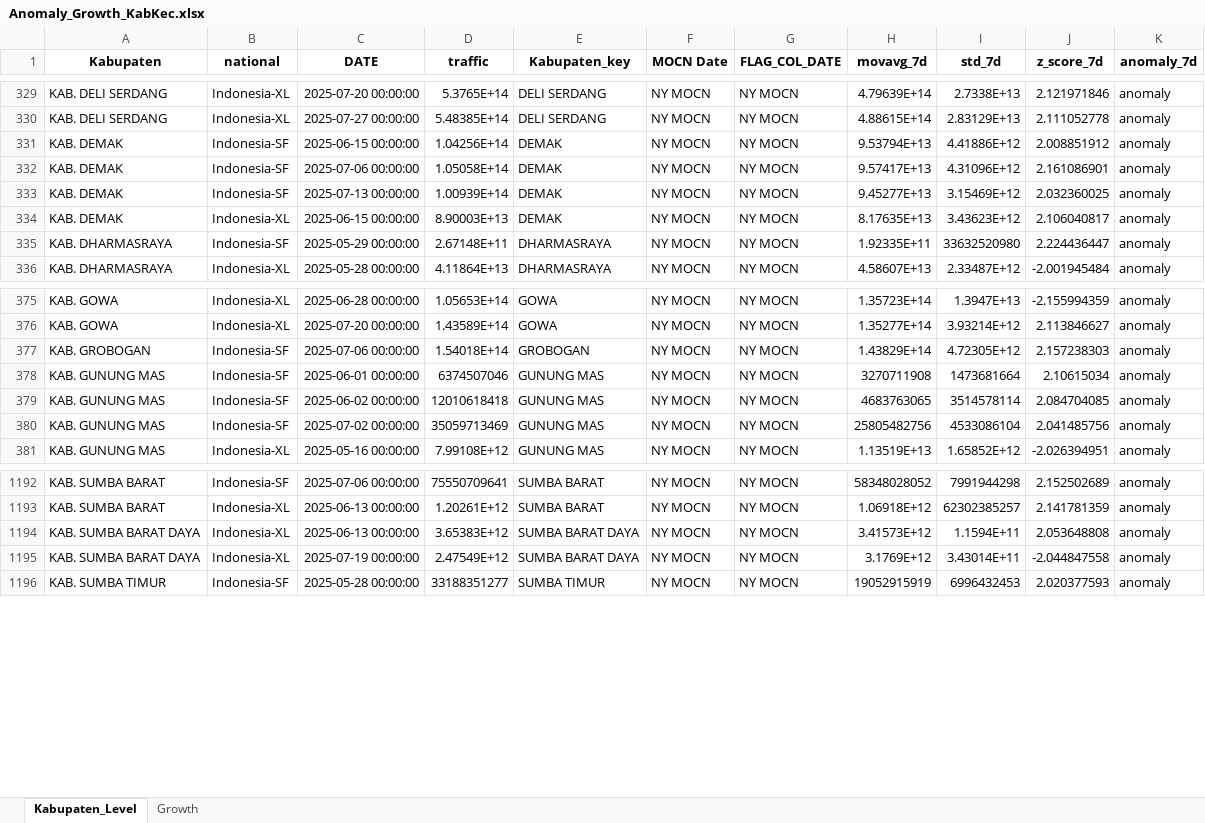
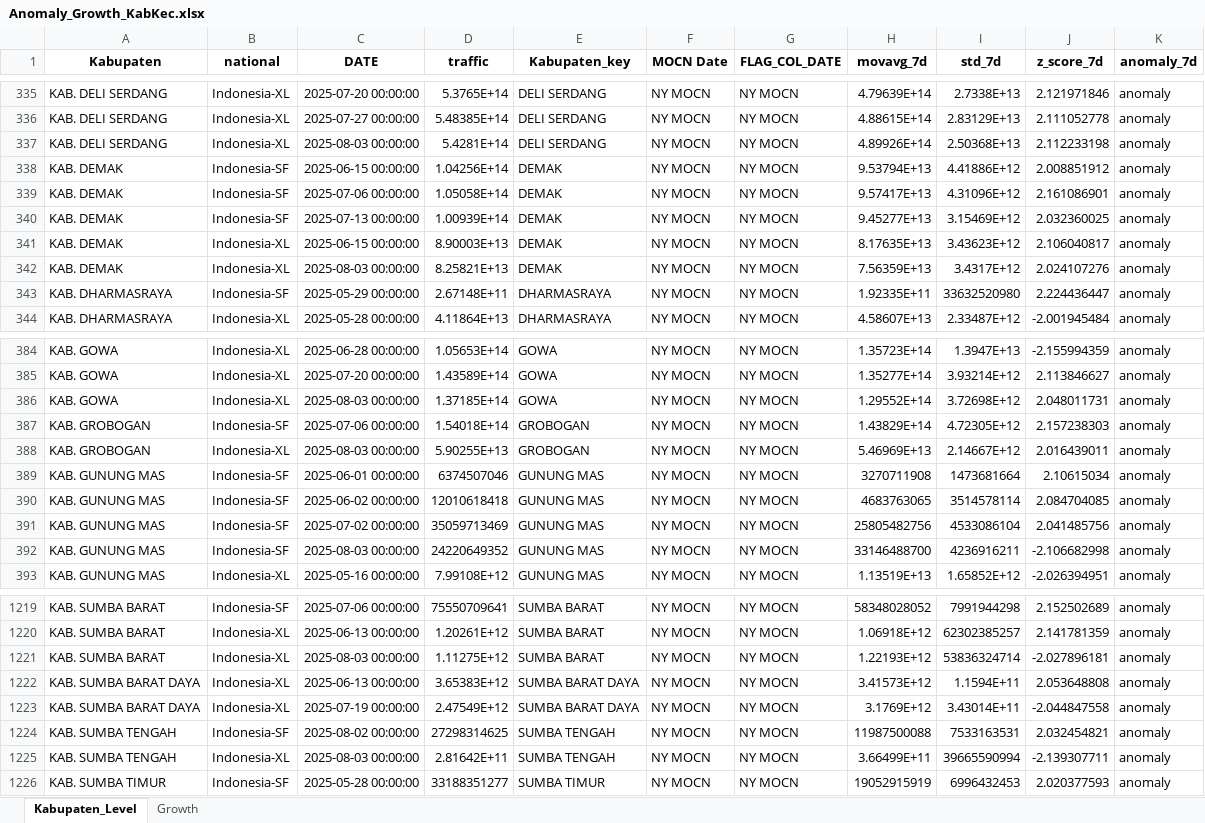
Before and after one commit to paulusihombing/detectiq-dashboard-cx, an Excel workbook: data/Anomaly_Growth_KabKec.xlsx, sheet Kabupaten_Level, drawn as a sheet; only a part is shown, gaps mark what is left out; values as stored, in another font and other column widths than the file's, no borders; the diff covers the shown part only; the diff names each change by its address in the sheet, - before the commit and + after, or states it on an @@ line.

Commit message:
Update: all latest data & script 4 Aug 2025

```diff
--- a/data/Anomaly_Growth_KabKec.xlsx (sheet Kabupaten_Level)
+++ b/data/Anomaly_Growth_KabKec.xlsx (sheet Kabupaten_Level)
+row 337: KAB. DELI SERDANG | Indonesia-XL | 2025-08-03 00:00:00 | 5.4281E+14 | DELI SERDANG | NY MOCN | NY MOCN | 4.89926E+14 | 2.50368E+13 | 2.112233198 | anomaly
+row 342: KAB. DEMAK | Indonesia-XL | 2025-08-03 00:00:00 | 8.25821E+13 | DEMAK | NY MOCN | NY MOCN | 7.56359E+13 | 3.4317E+12 | 2.024107276 | anomaly
+row 386: KAB. GOWA | Indonesia-XL | 2025-08-03 00:00:00 | 1.37185E+14 | GOWA | NY MOCN | NY MOCN | 1.29552E+14 | 3.72698E+12 | 2.048011731 | anomaly
+row 388: KAB. GROBOGAN | Indonesia-XL | 2025-08-03 00:00:00 | 5.90255E+13 | GROBOGAN | NY MOCN | NY MOCN | 5.46969E+13 | 2.14667E+12 | 2.016439011 | anomaly
+row 392: KAB. GUNUNG MAS | Indonesia-SF | 2025-08-03 00:00:00 | 24220649352 | GUNUNG MAS | NY MOCN | NY MOCN | 33146488700 | 4236916211 | -2.106682998 | anomaly
+row 1221: KAB. SUMBA BARAT | Indonesia-XL | 2025-08-03 00:00:00 | 1.11275E+12 | SUMBA BARAT | NY MOCN | NY MOCN | 1.22193E+12 | 53836324714 | -2.027896181 | anomaly
+row 1224: KAB. SUMBA TENGAH | Indonesia-SF | 2025-08-02 00:00:00 | 27298314625 | SUMBA TENGAH | NY MOCN | NY MOCN | 11987500088 | 7533163531 | 2.032454821 | anomaly
+row 1225: KAB. SUMBA TENGAH | Indonesia-XL | 2025-08-03 00:00:00 | 2.81642E+11 | SUMBA TENGAH | NY MOCN | NY MOCN | 3.66499E+11 | 39665590994 | -2.139307711 | anomaly
```
Also changed, not shown: 33 added rows and 19 edited cells elsewhere in this sheet, sheet Growth, 1 other file.
